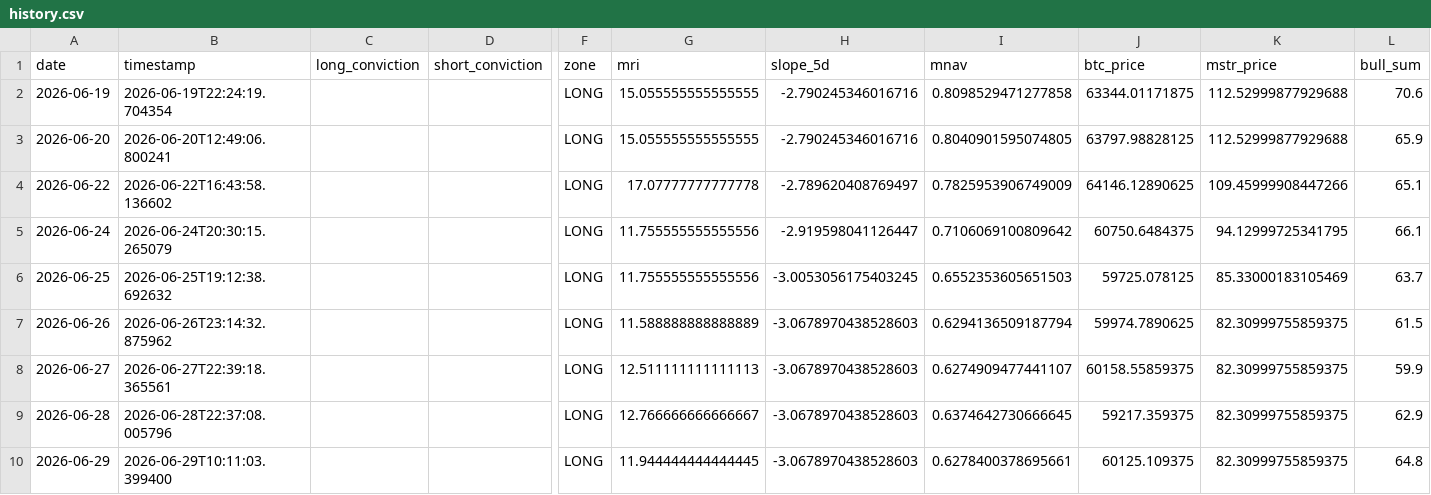
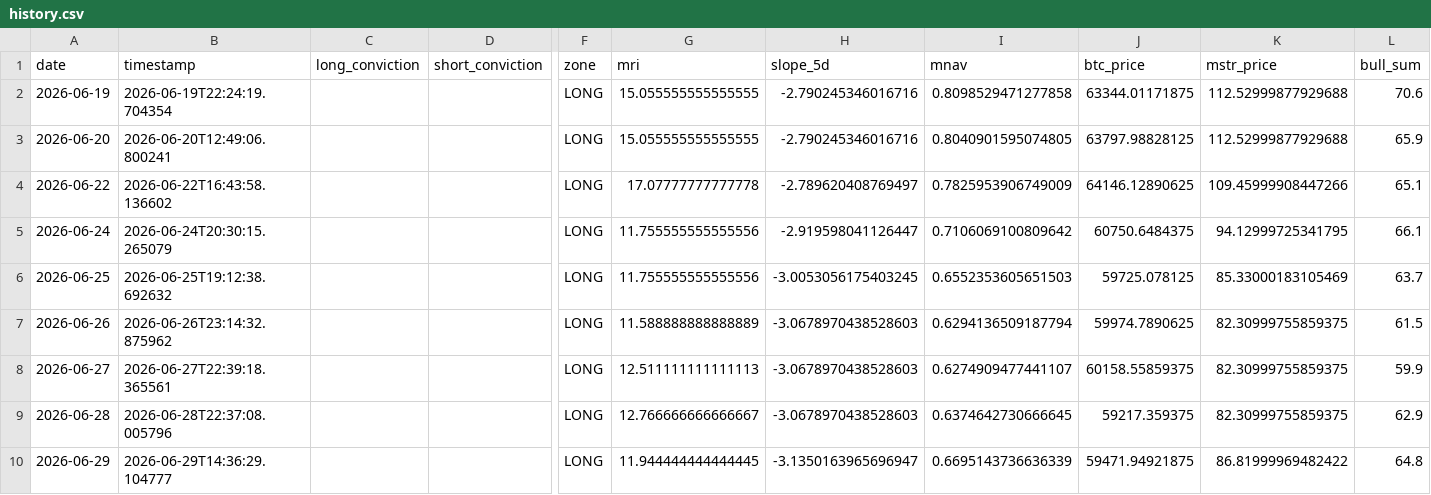
Before and after one commit to micahcranman/nassim-dashboard, a CSV file: docs/history.csv, drawn as a sheet; only a part is shown, gaps mark what is left out; the diff names each change by its address in the sheet, - before the commit and + after, or states it on an @@ line.

```diff
--- a/docs/history.csv
+++ b/docs/history.csv
-B10 (timestamp): 2026-06-29T10:11:03.399400
+B10 (timestamp): 2026-06-29T14:36:29.104777
-H10 (slope_5d): -3.0678970438528603
+H10 (slope_5d): -3.1350163965696947
-I10 (mnav): 0.6278400378695661
+I10 (mnav): 0.6695143736636339
-J10 (btc_price): 60125.109375
+J10 (btc_price): 59471.94921875
-K10 (mstr_price): 82.30999755859375
+K10 (mstr_price): 86.81999969482422
```
Also changed, not shown: outputs/history.csv, 4 other files.
